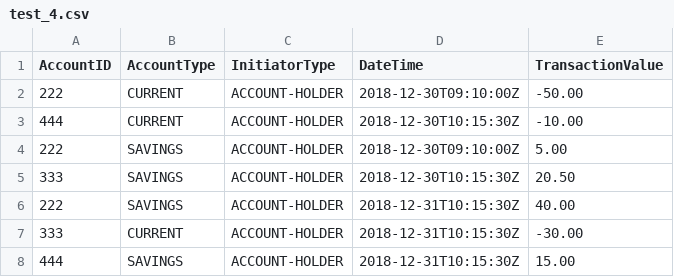
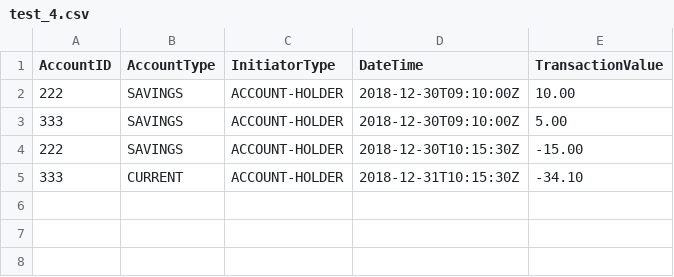
Before and after one commit to josephmanghan/Manghan-Backbase-Challenge, a CSV file: csv_input/test_4.csv, drawn as a sheet.

```diff
--- a/csv_input/test_4.csv
+++ b/csv_input/test_4.csv
@@ -1,8 +1,5 @@
 AccountID,AccountType,InitiatorType,DateTime,TransactionValue
-222,CURRENT,ACCOUNT-HOLDER,2018-12-30T09:10:00Z,-50.00
-444,CURRENT,ACCOUNT-HOLDER,2018-12-30T10:15:30Z,-10.00
-222,SAVINGS,ACCOUNT-HOLDER,2018-12-30T09:10:00Z,5.00
-333,SAVINGS,ACCOUNT-HOLDER,2018-12-30T10:15:30Z,20.50
-222,SAVINGS,ACCOUNT-HOLDER,2018-12-31T10:15:30Z,40.00
-333,CURRENT,ACCOUNT-HOLDER,2018-12-31T10:15:30Z,-30.00
-444,SAVINGS,ACCOUNT-HOLDER,2018-12-31T10:15:30Z,15.00
+222,SAVINGS,ACCOUNT-HOLDER,2018-12-30T09:10:00Z,10.00
+333,SAVINGS,ACCOUNT-HOLDER,2018-12-30T09:10:00Z,5.00
+222,SAVINGS,ACCOUNT-HOLDER,2018-12-30T10:15:30Z,-15.00
+333,CURRENT,ACCOUNT-HOLDER,2018-12-31T10:15:30Z,-34.10
```
Also changed, not shown: csv_input/test_2.csv, csv_input/test_3.csv, 2 other files.
